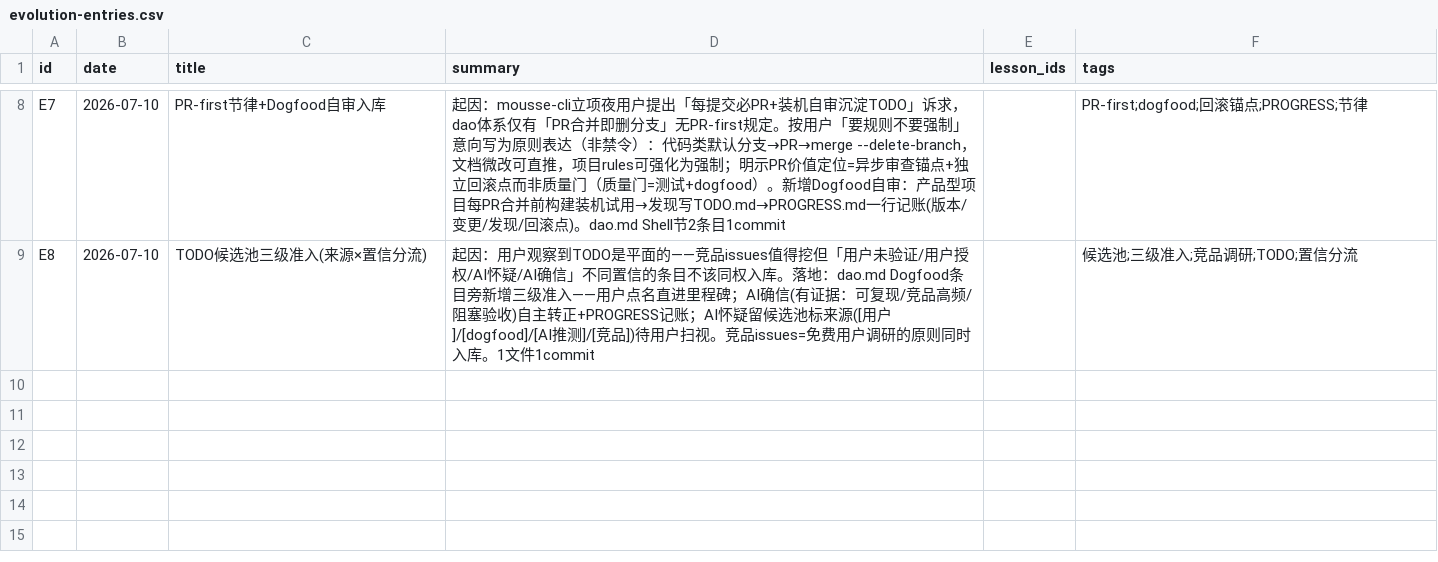
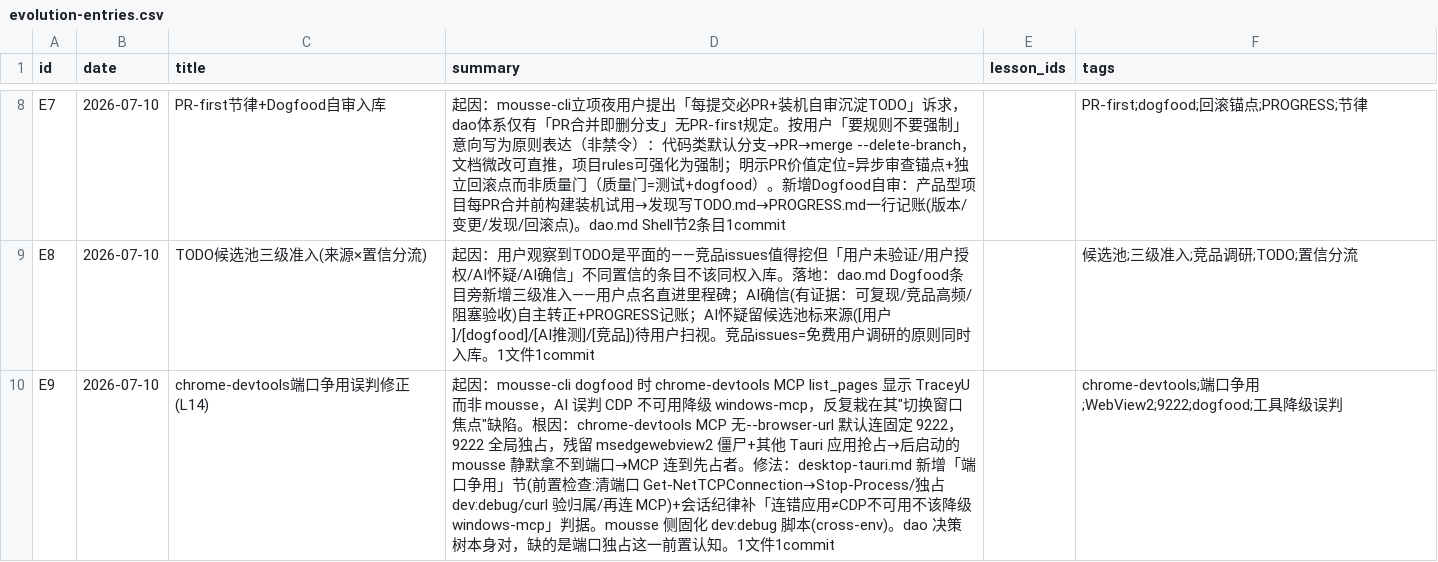
Before and after one commit to thoerwink8/windsurf-dao, a CSV file: docs/evolution/evolution-entries.csv, drawn as a sheet; only a part is shown, gaps mark what is left out.

```diff
--- a/docs/evolution/evolution-entries.csv
+++ b/docs/evolution/evolution-entries.csv
@@ -9 +9,2 @@ E7,2026-07-10,PR-first节律+Dogfood自审入库,起因：mousse-cli立项夜用
 E8,2026-07-10,TODO候选池三级准入(来源×置信分流),起因：用户观察到TODO是平面的——竞品issues值得挖但「用户未验证/用户授权/AI怀疑/AI确信」不同置信的条目不该同权入库。落地：dao.md Dogfood条目旁新增三级准入——用户点名直进里程碑；AI确信(有证据：可复现/竞品高频/阻塞验收)自主转正+PROGRESS记账；AI怀疑留候选池标来源([用户]/[dogfood]/[AI推测]/[竞品])待用户扫视。竞品issues=免费用户调研的原则同时入库。1文件1commit,,候选池;三级准入;竞品调研;TODO;置信分流
+E9,2026-07-10,chrome-devtools端口争用误判修正(L14),起因：mousse-cli dogfood 时 chrome-devtools MCP list_pages 显示 TraceyU 而非 mousse，AI 误判 CDP 不可用降级 windows-mcp，反复栽在其"切换窗口焦点"缺陷。根因：chrome-devtools MCP 无--browser-url 默认连固定 9222，9222 全局独占，残留 msedgewebview2 僵尸+其他 Tauri 应用抢占→后启动的 mousse 静默拿不到端口→MCP 连到先占者。修法：desktop-tauri.md 新增「端口争用」节(前置检查:清端口 Get-NetTCPConnection→Stop-Process/独占 dev:debug/curl 验归属/再连 MCP)+会话纪律补「连错应用≠CDP不可用不该降级 windows-mcp」判据。mousse 侧固化 dev:debug 脚本(cross-env)。dao 决策树本身对，缺的是端口独占这一前置认知。1文件1commit,,chrome-devtools;端口争用;WebView2;9222;dogfood;工具降级误判
```
Also changed, not shown: 1 other file.
